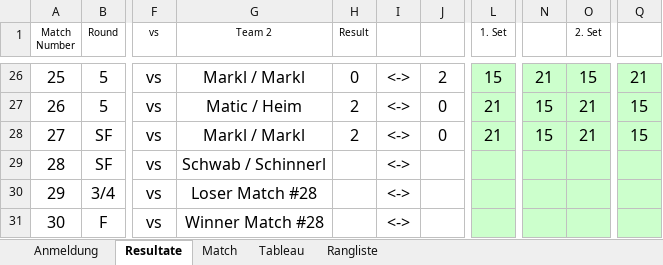
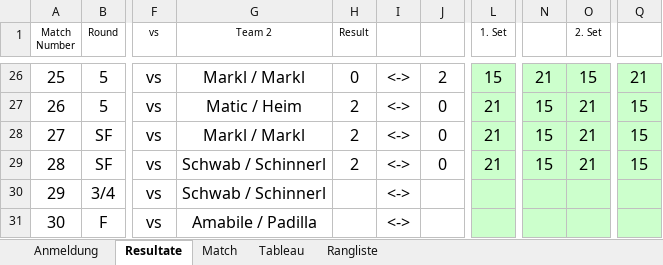
Before and after one commit to Lucanepa/beach_tournament, an Excel workbook: b3f.xlsx, sheet Resultate, drawn as a sheet; only a part is shown, gaps mark what is left out; values as stored, in another font and other column widths than the file's, no borders; the diff names each change by its address in the sheet, - before the commit and + after, or states it on an @@ line.

```diff
--- a/b3f.xlsx (sheet Resultate)
+++ b/b3f.xlsx (sheet Resultate)
-H29 (Result): (empty)
+H29 (Result): 2
-J29: (empty)
+J29: 0
-L29 (1. Set): (empty)
+L29 (1. Set): 21
-N29: (empty)
+N29: 15
-O29 (2. Set): (empty)
+O29 (2. Set): 21
-Q29: (empty)
+Q29: 15
-G30 (Team 2): Loser Match #28
+G30 (Team 2): Schwab / Schinnerl
-G31 (Team 2): Winner Match #28
+G31 (Team 2): Amabile / Padilla
```
Also changed, not shown: sheet Match, sheet Tableau.
